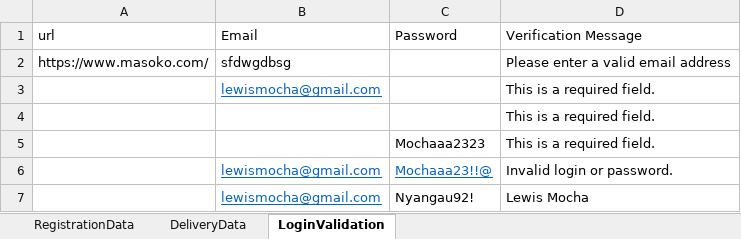
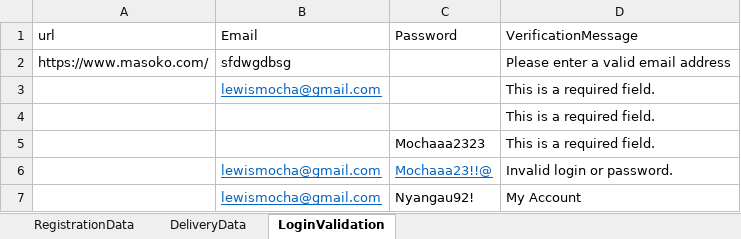
Before and after one commit to Moukatech/Masoko, an Excel workbook: Data Files/ExcelData.xlsx, sheet LoginValidation, drawn as a sheet; values as stored, in another font and other column widths than the file's, no borders; the diff names each change by its address in the sheet, - before the commit and + after, or states it on an @@ line.

```diff
--- a/Data Files/ExcelData.xlsx (sheet LoginValidation)
+++ b/Data Files/ExcelData.xlsx (sheet LoginValidation)
-D1: Verification Message
+D1: VerificationMessage
-D7 (VerificationMessage): Lewis Mocha
+D7 (VerificationMessage): My Account
```
Also changed, not shown: 23 other files.
